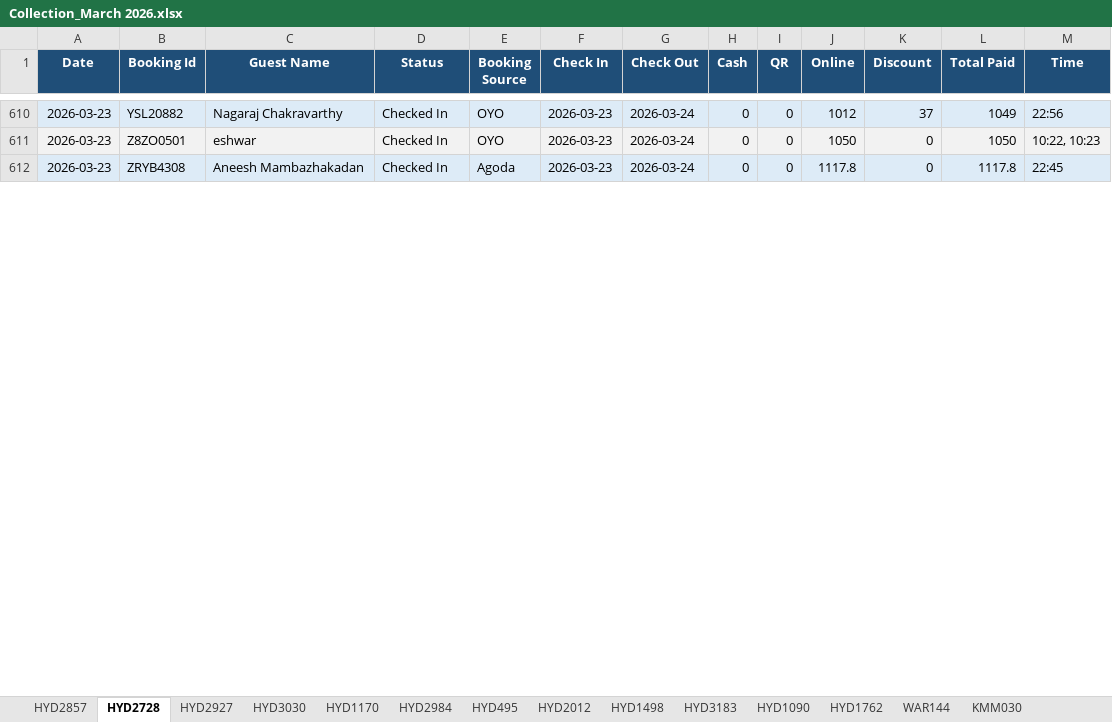
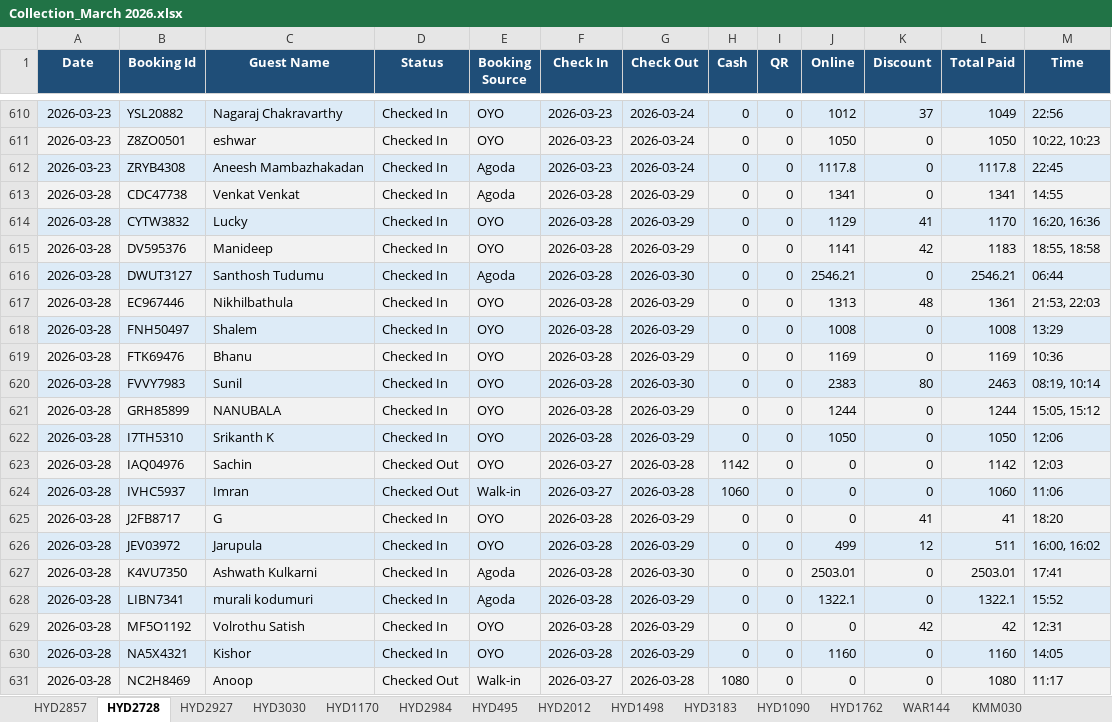
Before and after one commit to propertiesgrouphyd-manager/reports, an Excel workbook: Collection_March 2026.xlsx, sheet HYD2728, drawn as a sheet; only a part is shown, gaps mark what is left out; values as stored, in another font and other column widths than the file's, no borders; the diff covers the shown part only; the diff names each change by its address in the sheet, - before the commit and + after, or states it on an @@ line.

```diff
--- a/Collection_March 2026.xlsx (sheet HYD2728)
+++ b/Collection_March 2026.xlsx (sheet HYD2728)
+row 613: 2026-03-28 | CDC47738 | Venkat Venkat | Checked In | Agoda | 2026-03-28 | 2026-03-29 | 0 | 0 | 1341 | 0 | 1341 | 14:55
+row 614: 2026-03-28 | CYTW3832 | Lucky | Checked In | OYO | 2026-03-28 | 2026-03-29 | 0 | 0 | 1129 | 41 | 1170 | 16:20, 16:36
+row 615: 2026-03-28 | DV595376 | Manideep | Checked In | OYO | 2026-03-28 | 2026-03-29 | 0 | 0 | 1141 | 42 | 1183 | 18:55, 18:58
+row 616: 2026-03-28 | DWUT3127 | Santhosh Tudumu | Checked In | Agoda | 2026-03-28 | 2026-03-30 | 0 | 0 | 2546.21 | 0 | 2546.21 | 06:44
+row 617: 2026-03-28 | EC967446 | Nikhilbathula | Checked In | OYO | 2026-03-28 | 2026-03-29 | 0 | 0 | 1313 | 48 | 1361 | 21:53, 22:03
+row 618: 2026-03-28 | FNH50497 | Shalem | Checked In | OYO | 2026-03-28 | 2026-03-29 | 0 | 0 | 1008 | 0 | 1008 | 13:29
+row 619: 2026-03-28 | FTK69476 | Bhanu | Checked In | OYO | 2026-03-28 | 2026-03-29 | 0 | 0 | 1169 | 0 | 1169 | 10:36
+row 620: 2026-03-28 | FVVY7983 | Sunil | Checked In | OYO | 2026-03-28 | 2026-03-30 | 0 | 0 | 2383 | 80 | 2463 | 08:19, 10:14
+row 621: 2026-03-28 | GRH85899 | NANUBALA | Checked In | OYO | 2026-03-28 | 2026-03-29 | 0 | 0 | 1244 | 0 | 1244 | 15:05, 15:12
+row 622: 2026-03-28 | I7TH5310 | Srikanth K | Checked In | OYO | 2026-03-28 | 2026-03-29 | 0 | 0 | 1050 | 0 | 1050 | 12:06
+row 623: 2026-03-28 | IAQ04976 | Sachin | Checked Out | OYO | 2026-03-27 | 2026-03-28 | 1142 | 0 | 0 | 0 | 1142 | 12:03
+row 624: 2026-03-28 | IVHC5937 | Imran | Checked Out | Walk-in | 2026-03-27 | 2026-03-28 | 1060 | 0 | 0 | 0 | 1060 | 11:06
+row 625: 2026-03-28 | J2FB8717 | G | Checked In | OYO | 2026-03-28 | 2026-03-29 | 0 | 0 | 0 | 41 | 41 | 18:20
+row 626: 2026-03-28 | JEV03972 | Jarupula | Checked In | OYO | 2026-03-28 | 2026-03-29 | 0 | 0 | 499 | 12 | 511 | 16:00, 16:02
+row 627: 2026-03-28 | K4VU7350 | Ashwath Kulkarni | Checked In | Agoda | 2026-03-28 | 2026-03-30 | 0 | 0 | 2503.01 | 0 | 2503.01 | 17:41
+row 628: 2026-03-28 | LIBN7341 | murali kodumuri | Checked In | Agoda | 2026-03-28 | 2026-03-29 | 0 | 0 | 1322.1 | 0 | 1322.1 | 15:52
+row 629: 2026-03-28 | MF5O1192 | Volrothu Satish | Checked In | OYO | 2026-03-28 | 2026-03-29 | 0 | 0 | 0 | 42 | 42 | 12:31
+row 630: 2026-03-28 | NA5X4321 | Kishor | Checked In | OYO | 2026-03-28 | 2026-03-29 | 0 | 0 | 1160 | 0 | 1160 | 14:05
+row 631: 2026-03-28 | NC2H8469 | Anoop | Checked Out | Walk-in | 2026-03-27 | 2026-03-28 | 1080 | 0 | 0 | 0 | 1080 | 11:17
```
Also changed, not shown: 23 added rows, 3 removed rows and 8 edited cells elsewhere in this sheet, sheet HYD1170, sheet HYD2984, sheet HYD2857, sheet HYD2927, sheet HYD1090, sheet HYD495, 8 more sheets.
